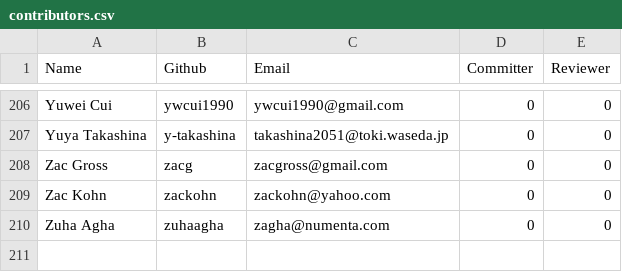
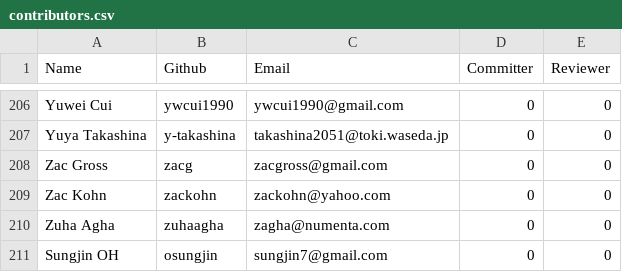
Before and after one commit to brev/numenta-web, a CSV file: packages/numenta.org/static/resources/contributors.csv, drawn as a sheet; only a part is shown, gaps mark what is left out; the diff names each change by its address in the sheet, - before the commit and + after, or states it on an @@ line.

Commit message:
adding contributor

```diff
--- a/packages/numenta.org/static/resources/contributors.csv
+++ b/packages/numenta.org/static/resources/contributors.csv
+row 211: Sungjin OH | osungjin | sungjin7@gmail.com | 0 | 0
```
